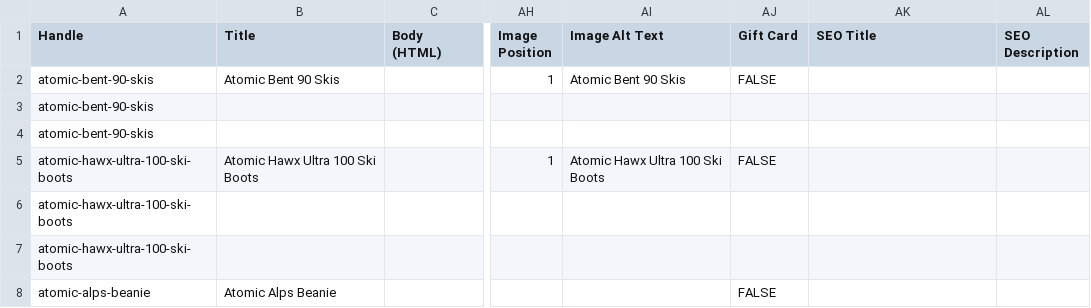
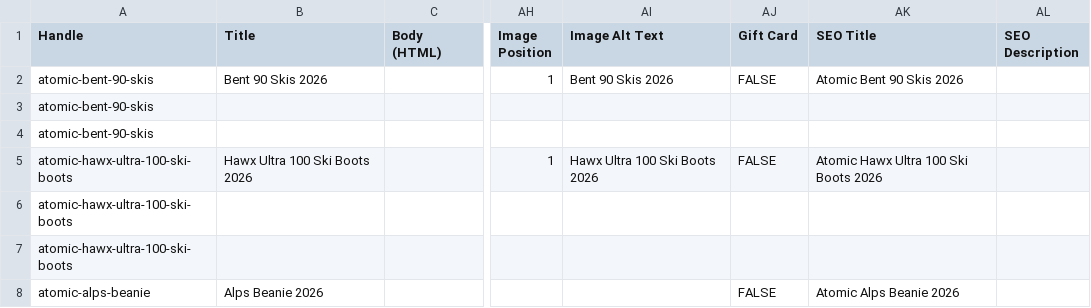
Before and after one commit to SwedishKing64/Fl-da, a CSV file: samples/expected/atomic.shopify.csv, drawn as a sheet; only a part is shown, gaps mark what is left out; the diff names each change by its address in the sheet, - before the commit and + after, or states it on an @@ line.

```diff
--- a/samples/expected/atomic.shopify.csv
+++ b/samples/expected/atomic.shopify.csv
-B2 (Title): Atomic Bent 90 Skis
+B2 (Title): Bent 90 Skis 2026
-AI2 (Image Alt Text): Atomic Bent 90 Skis
+AI2 (Image Alt Text): Bent 90 Skis 2026
-AK2 (SEO Title): (empty)
+AK2 (SEO Title): Atomic Bent 90 Skis 2026
-B5 (Title): Atomic Hawx Ultra 100 Ski Boots
+B5 (Title): Hawx Ultra 100 Ski Boots 2026
-AI5 (Image Alt Text): Atomic Hawx Ultra 100 Ski Boots
+AI5 (Image Alt Text): Hawx Ultra 100 Ski Boots 2026
-AK5 (SEO Title): (empty)
+AK5 (SEO Title): Atomic Hawx Ultra 100 Ski Boots 2026
-B8 (Title): Atomic Alps Beanie
+B8 (Title): Alps Beanie 2026
-AK8 (SEO Title): (empty)
+AK8 (SEO Title): Atomic Alps Beanie 2026
```
Also changed, not shown: samples/expected/burton.shopify.csv, samples/expected/volkl.shopify.csv, 9 other files.
